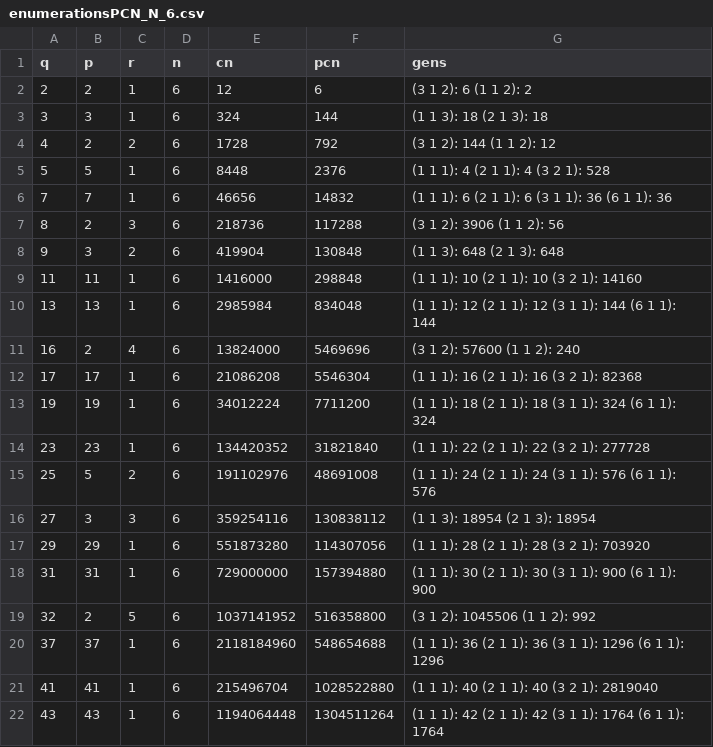
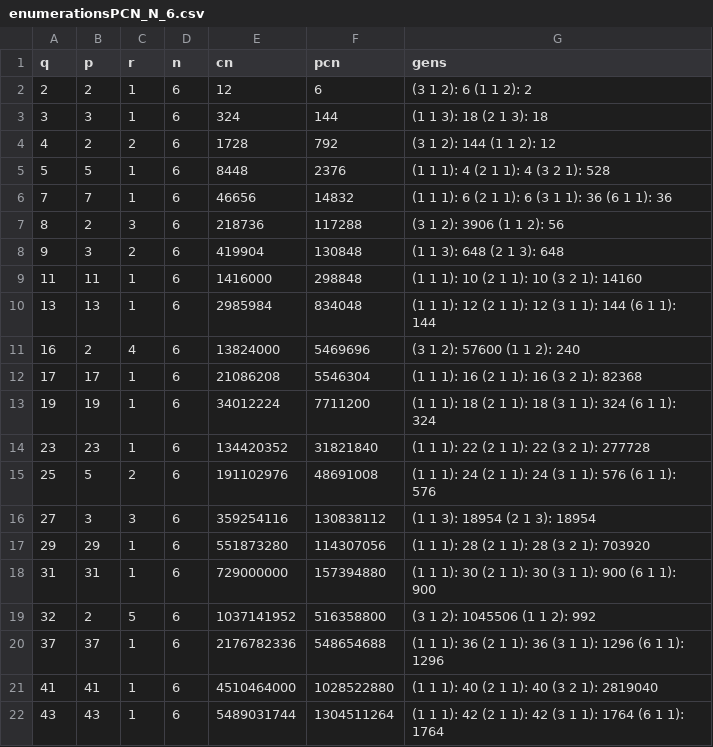
Before and after one commit to hackenbergstefan/masterarbeit, a CSV file: Sage/outputs/enumerationsPCN_N_6.csv, drawn as a sheet.

```diff
--- a/Sage/outputs/enumerationsPCN_N_6.csv
+++ b/Sage/outputs/enumerationsPCN_N_6.csv
@@ -19,4 +19,4 @@ q,p,r,n,cn,pcn,gens
 32,2,5,6,1037141952,516358800,(3 1 2): 1045506 (1 1 2): 992
-37,37,1,6,2118184960,548654688,(1 1 1): 36 (2 1 1): 36 (3 1 1): 1296 (6 1 1): 1296
-41,41,1,6,215496704,1028522880,(1 1 1): 40 (2 1 1): 40 (3 2 1): 2819040
-43,43,1,6,1194064448,1304511264,(1 1 1): 42 (2 1 1): 42 (3 1 1): 1764 (6 1 1): 1764
+37,37,1,6,2176782336,548654688,(1 1 1): 36 (2 1 1): 36 (3 1 1): 1296 (6 1 1): 1296
+41,41,1,6,4510464000,1028522880,(1 1 1): 40 (2 1 1): 40 (3 2 1): 2819040
+43,43,1,6,5489031744,1304511264,(1 1 1): 42 (2 1 1): 42 (3 1 1): 1764 (6 1 1): 1764
```
Also changed, not shown: Sage/outputs/enumerationsPCN_N_4.csv, 6 other files.
